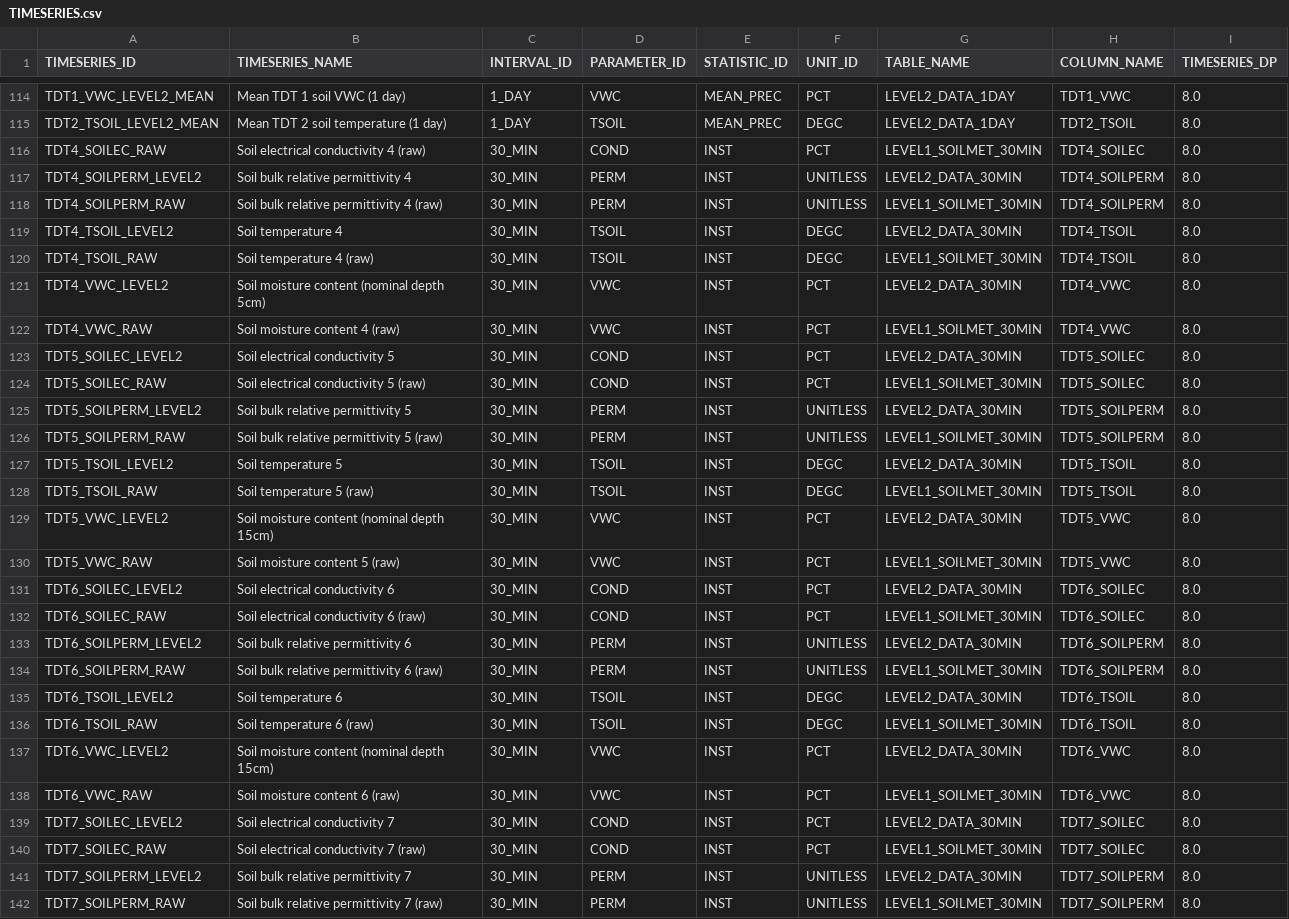
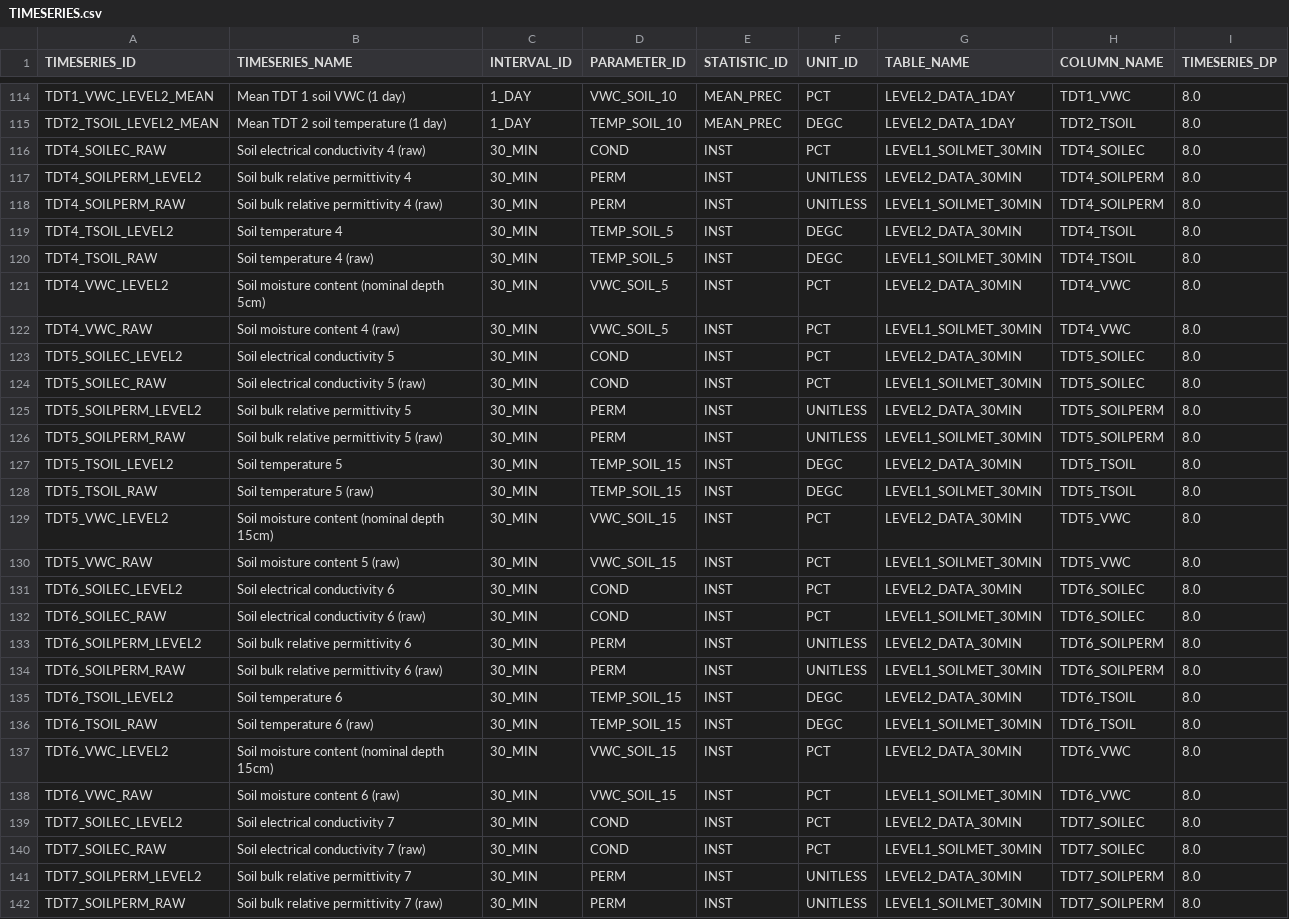
Before and after one commit to NERC-CEH/fdri-ontology, a CSV file: sample_data/src/TIMESERIES.csv, drawn as a sheet; only a part is shown, gaps mark what is left out; the diff covers the shown part only; the diff names each change by its address in the sheet, - before the commit and + after, or states it on an @@ line.

Commit message:
Updated timeseries and parameter mappings from CEH

```diff
--- a/sample_data/src/TIMESERIES.csv
+++ b/sample_data/src/TIMESERIES.csv
-D114 (PARAMETER_ID): VWC
+D114 (PARAMETER_ID): VWC_SOIL_10
-D115 (PARAMETER_ID): TSOIL
+D115 (PARAMETER_ID): TEMP_SOIL_10
-D119:D120 (PARAMETER_ID): TSOIL
+D119:D120 (PARAMETER_ID): TEMP_SOIL_5
-D121:D122 (PARAMETER_ID): VWC
+D121:D122 (PARAMETER_ID): VWC_SOIL_5
-D127:D128 (PARAMETER_ID): TSOIL
+D127:D128 (PARAMETER_ID): TEMP_SOIL_15
-D129:D130 (PARAMETER_ID): VWC
+D129:D130 (PARAMETER_ID): VWC_SOIL_15
-D135:D136 (PARAMETER_ID): TSOIL
+D135:D136 (PARAMETER_ID): TEMP_SOIL_15
-D137:D138 (PARAMETER_ID): VWC
+D137:D138 (PARAMETER_ID): VWC_SOIL_15
```
Also changed, not shown: 145 edited cells elsewhere in this file, 1 other file.
